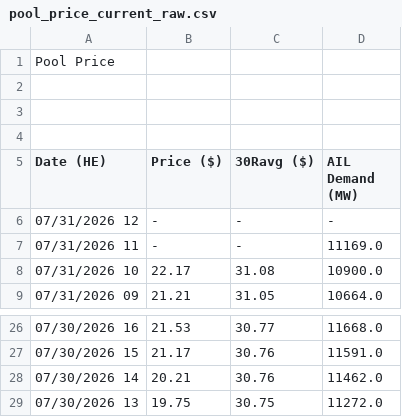
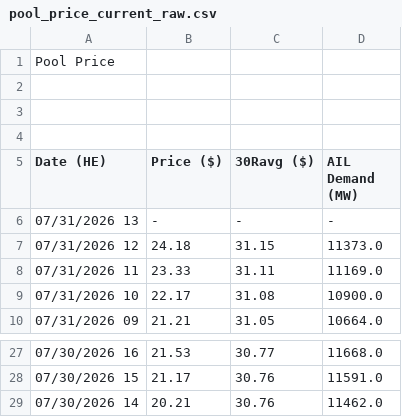
Before and after one commit to a338wong/alberta_energy_market_analytics_dashboard, a CSV file: data/raw/pool_price_current_raw.csv, drawn as a sheet; only a part is shown, gaps mark what is left out.

```diff
--- a/data/raw/pool_price_current_raw.csv
+++ b/data/raw/pool_price_current_raw.csv
@@ -5,4 +5,5 @@ Pool Price
 Date (HE),Price ($),30Ravg ($),AIL Demand (MW)
-"07/31/2026 12","-","-","-"
-"07/31/2026 11","-","-","11169.0"
+"07/31/2026 13","-","-","-"
+"07/31/2026 12","24.18","31.15","11373.0"
+"07/31/2026 11","23.33","31.11","11169.0"
 "07/31/2026 10","22.17","31.08","10900.0"
@@ -28,2 +29 @@ Date (HE),Price ($),30Ravg ($),AIL Demand (MW)
 "07/30/2026 14","20.21","30.76","11462.0"
-"07/30/2026 13","19.75","30.75","11272.0"
```
Also changed, not shown: data/raw/weather_data.csv.
